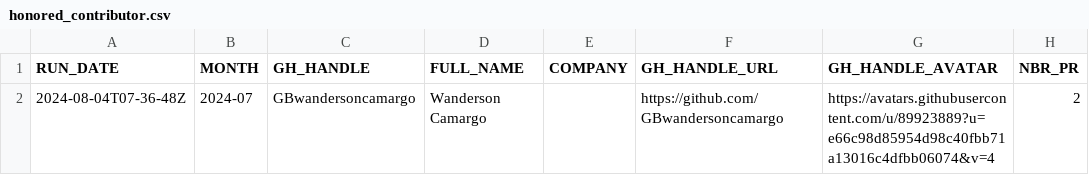
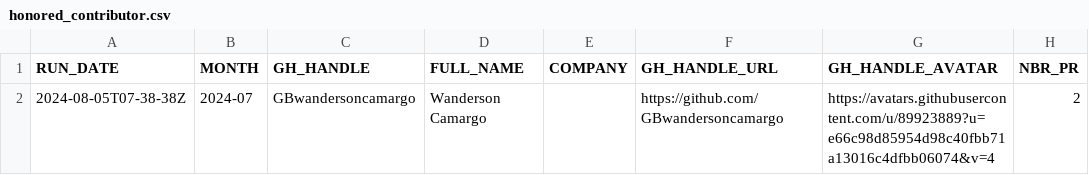
Before and after one commit to gounthar/jenkins-submitter-stats, a CSV file: data/honored_contributor.csv, drawn as a sheet; only a part is shown; the diff names each change by its address in the sheet, - before the commit and + after, or states it on an @@ line.

```diff
--- a/data/honored_contributor.csv
+++ b/data/honored_contributor.csv
-A2 (RUN_DATE): 2024-08-04T07-36-48Z
+A2 (RUN_DATE): 2024-08-05T07-38-38Z
```
